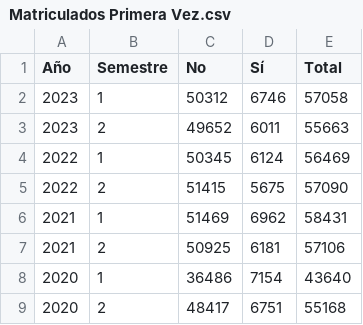
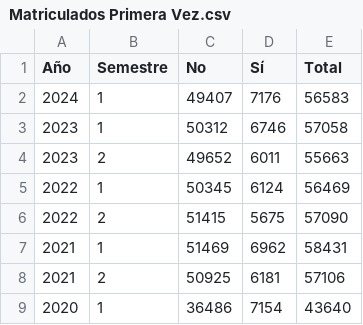
Before and after one commit to Ssiabatto/UNForecasting, a CSV file: data/csv/Matriculados Primera Vez.csv, drawn as a sheet; only a part is shown; the shorter side is filled out with more unchanged rows.

Commit message:
Missing Total Fix

```diff
--- a/data/csv/Matriculados Primera Vez.csv
+++ b/data/csv/Matriculados Primera Vez.csv
@@ -1,2 +1,3 @@
 "Año","Semestre","No","Sí","Total"
+"2024","1","49407","7176","56583"
 "2023","1","50312","6746","57058"
```
Also changed, not shown: 56 other files.
